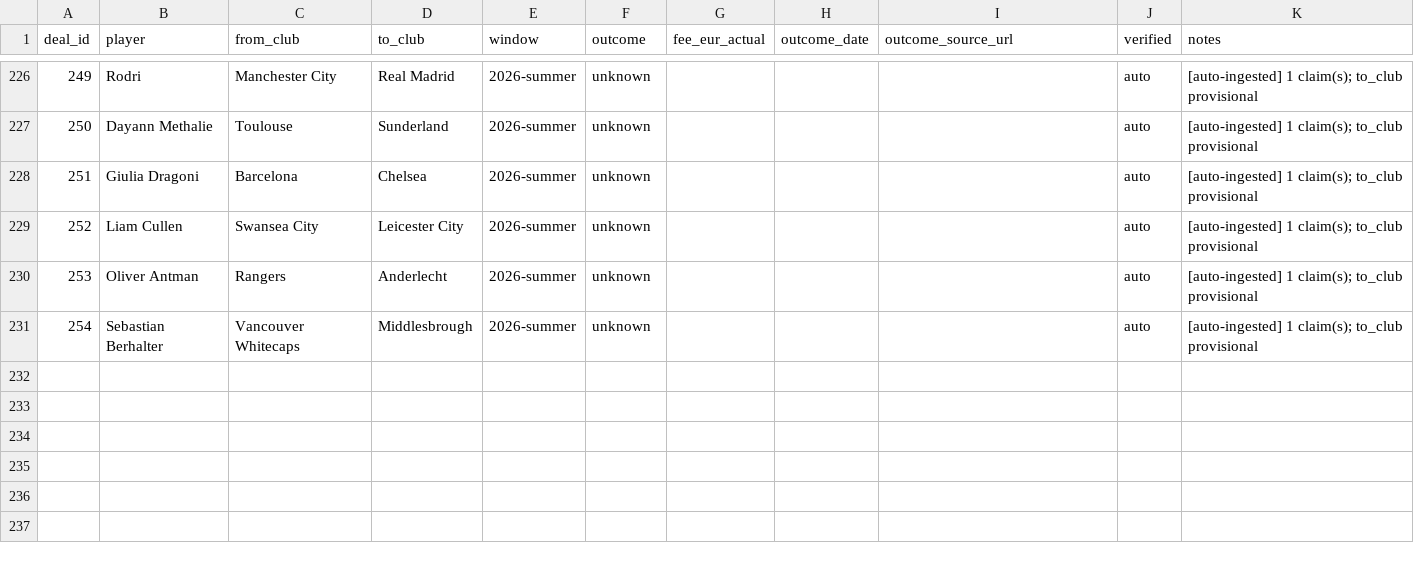
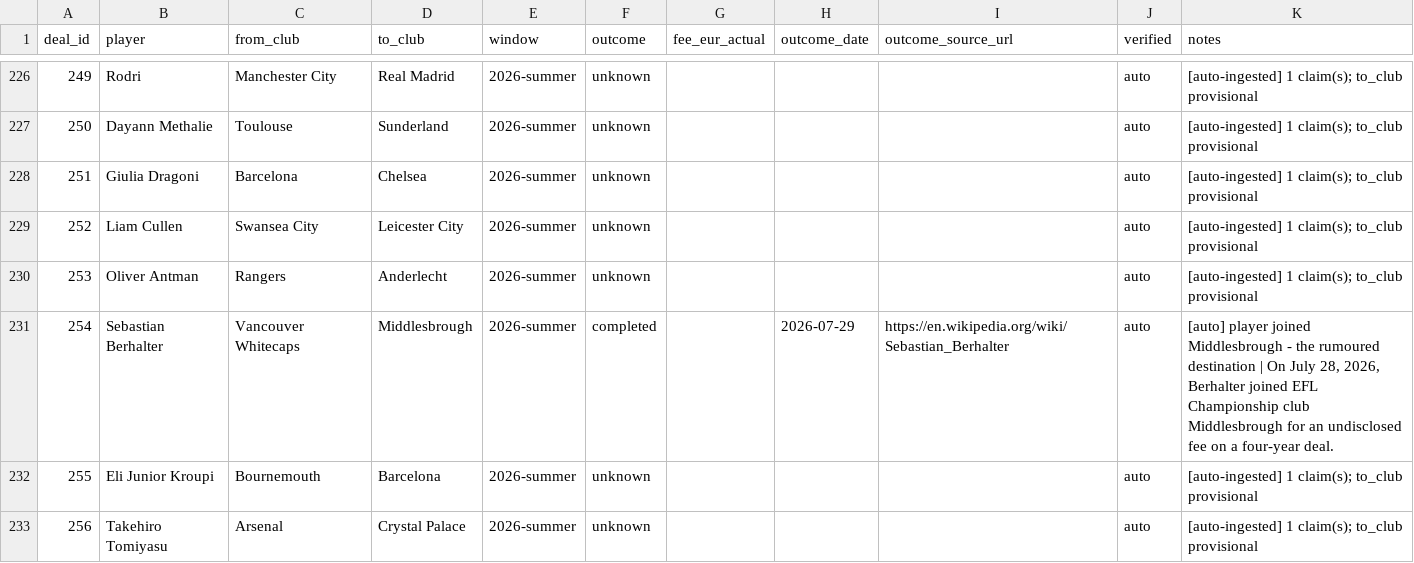
Before and after one commit to har27il/transfer-truth, a CSV file: ground-truth/deals.csv, drawn as a sheet; only a part is shown, gaps mark what is left out.

```diff
--- a/ground-truth/deals.csv
+++ b/ground-truth/deals.csv
@@ -230,2 +230,4 @@ deal_id,player,from_club,to_club,window,outcome,fee_eur_actual,outcome_date,outc
 253,Oliver Antman,Rangers,Anderlecht,2026-summer,unknown,,,,auto,[auto-ingested] 1 claim(s); to_club provisional
-254,Sebastian Berhalter,Vancouver Whitecaps,Middlesbrough,2026-summer,unknown,,,,auto,[auto-ingested] 1 claim(s); to_club provisional
+254,Sebastian Berhalter,Vancouver Whitecaps,Middlesbrough,2026-summer,completed,,2026-07-29,https://en.wikipedia.org/wiki/Sebastian_Berhalter,auto,"[auto] player joined Middlesbrough - the rumoured destination | On July 28, 2026, Berhalter joined EFL Championship club Middlesbrough for an undisclosed fee on a four-year deal."
+255,Eli Junior Kroupi,Bournemouth,Barcelona,2026-summer,unknown,,,,auto,[auto-ingested] 1 claim(s); to_club provisional
+256,Takehiro Tomiyasu,Arsenal,Crystal Palace,2026-summer,unknown,,,,auto,[auto-ingested] 1 claim(s); to_club provisional
```
Also changed, not shown: ground-truth/journalist_claims.csv, 2 other files.
